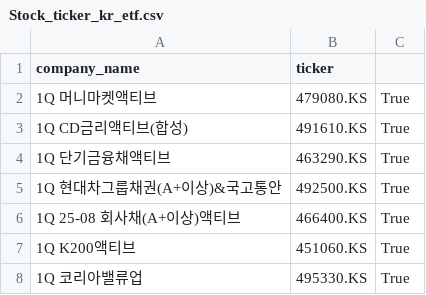
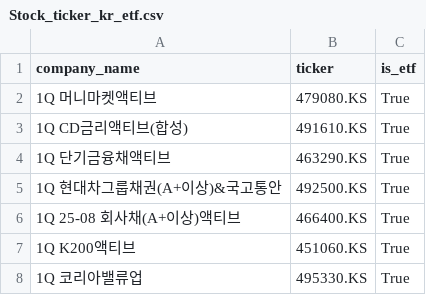
Before and after one commit to Bonitabueno/Finance_Infomation_Management, a CSV file: Stock_ticker_kr_etf.csv, drawn as a sheet; only a part is shown.

Commit message:
Update Stock_ticker_kr_etf.csv

```diff
--- a/Stock_ticker_kr_etf.csv
+++ b/Stock_ticker_kr_etf.csv
@@ -1,2 +1,2 @@
-company_name,ticker
+company_name,ticker,is_etf
 1Q 머니마켓액티브,479080.KS,True
```
